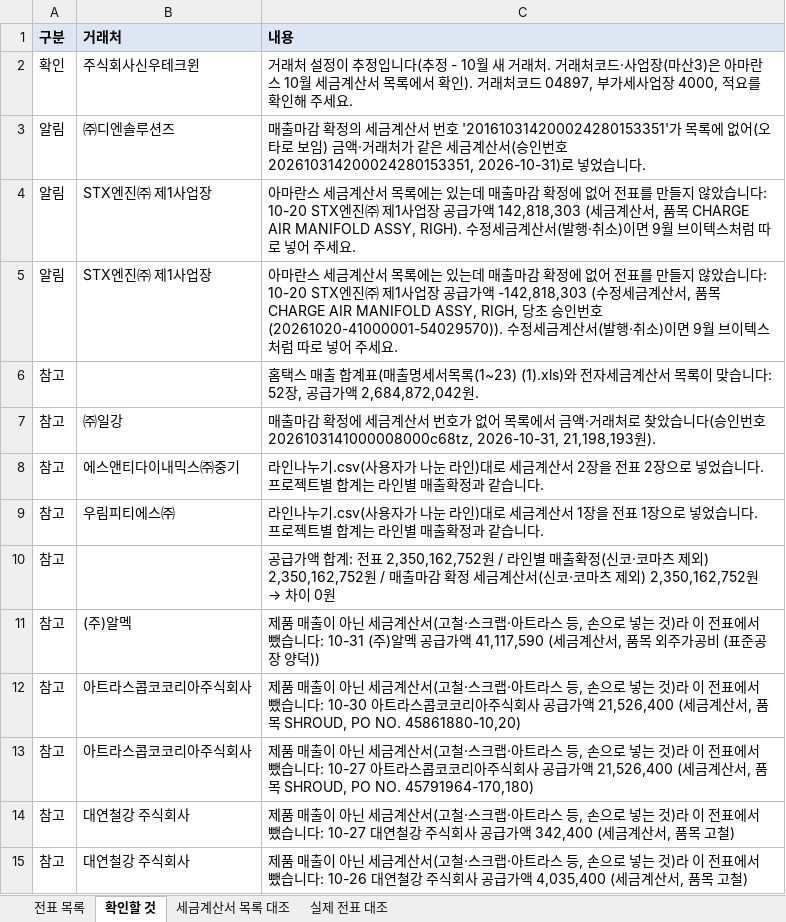
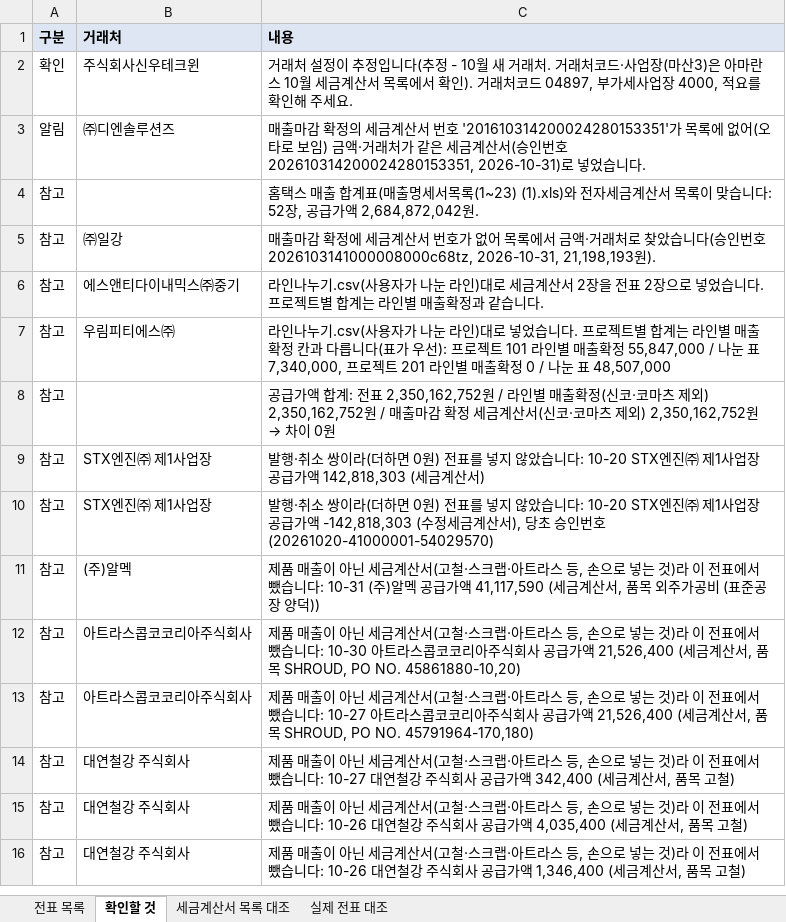
Before and after one commit to a01042102350/date, an Excel workbook: PC백업_C_ai/매월마감/국내자동전표/202610/국내매출_자동전표_202610_검토.xlsx, sheet 확인할 것, drawn as a sheet; only a part is shown; the shorter side is filled out with more unchanged rows; values as stored, in another font and other column widths than the file's, no borders; removed rows and columns are numbered as before the commit, all else as after; the diff names each change by its address in the sheet, - before the commit and + after, or states it on an @@ line.

```diff
--- a/PC백업_C_ai/매월마감/국내자동전표/202610/국내매출_자동전표_202610_검토.xlsx (sheet 확인할 것)
+++ b/PC백업_C_ai/매월마감/국내자동전표/202610/국내매출_자동전표_202610_검토.xlsx (sheet 확인할 것)
-row 4: 알림 | STX엔진㈜ 제1사업장 | 아마란스 세금계산서 목록에는 있는데 매출마감 확정에 없어 전표를 만들지 않았습니다: 10-20 STX엔진㈜ 제1사업장 공급가액 142,818,303 (세금계산서, 품목 CHARGE AIR MANIFOLD ASSY, RIGH). 수정세금계산서(발행·취소)이면 9월 브이텍스처럼 따로 넣어 주세요.
-row 5: 알림 | STX엔진㈜ 제1사업장 | 아마란스 세금계산서 목록에는 있는데 매출마감 확정에 없어 전표를 만들지 않았습니다: 10-20 STX엔진㈜ 제1사업장 공급가액 -142,818,303 (수정세금계산서, 품목 CHARGE AIR MANIFOLD ASSY, RIGH, 당초 승인번호 (20261020-41000001-54029570)). 수정세금계산서(발행·취소)이면 9월 브이텍스처럼 따로 넣어 주세요.
-C7 (내용): …)대로 세금계산서 1장을 전표 1장으로 넣었습니다. 프로젝트별 합계는 라인별 매출확정과 같습니다.
+C7 (내용): …)대로 넣었습니다. 프로젝트별 합계는 라인별 매출확정 칸과 다릅니다(표가 우선): 프로젝트 101 라인별 매출확정 55,847,000 / 나눈 표 7,340,000, 프로젝트 201 라인별 매출확정 0 / 나눈 표 48,507,000
+row 9: 참고 | STX엔진㈜ 제1사업장 | 발행·취소 쌍이라(더하면 0원) 전표를 넣지 않았습니다: 10-20 STX엔진㈜ 제1사업장 공급가액 142,818,303 (세금계산서)
+row 10: 참고 | STX엔진㈜ 제1사업장 | 발행·취소 쌍이라(더하면 0원) 전표를 넣지 않았습니다: 10-20 STX엔진㈜ 제1사업장 공급가액 -142,818,303 (수정세금계산서), 당초 승인번호 (20261020-41000001-54029570)
```
Also changed, not shown: PC백업_C_ai/매월마감/국내자동전표/202610/국내매출_자동전표_202610.xlsx, 11 other files.
